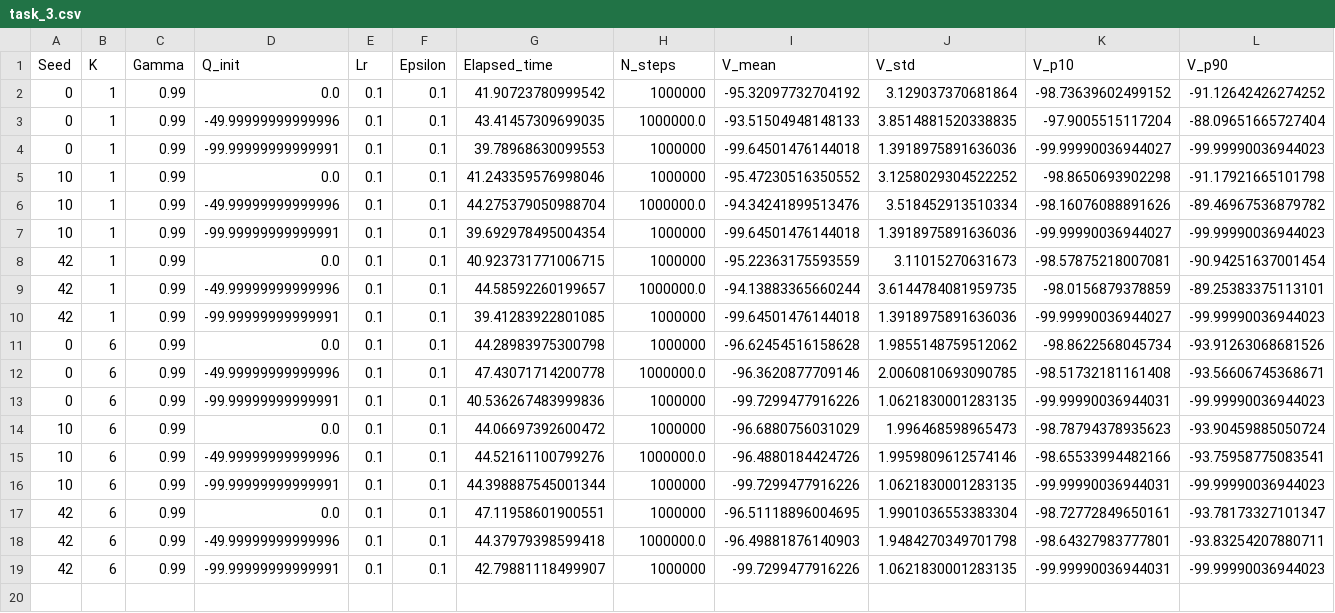
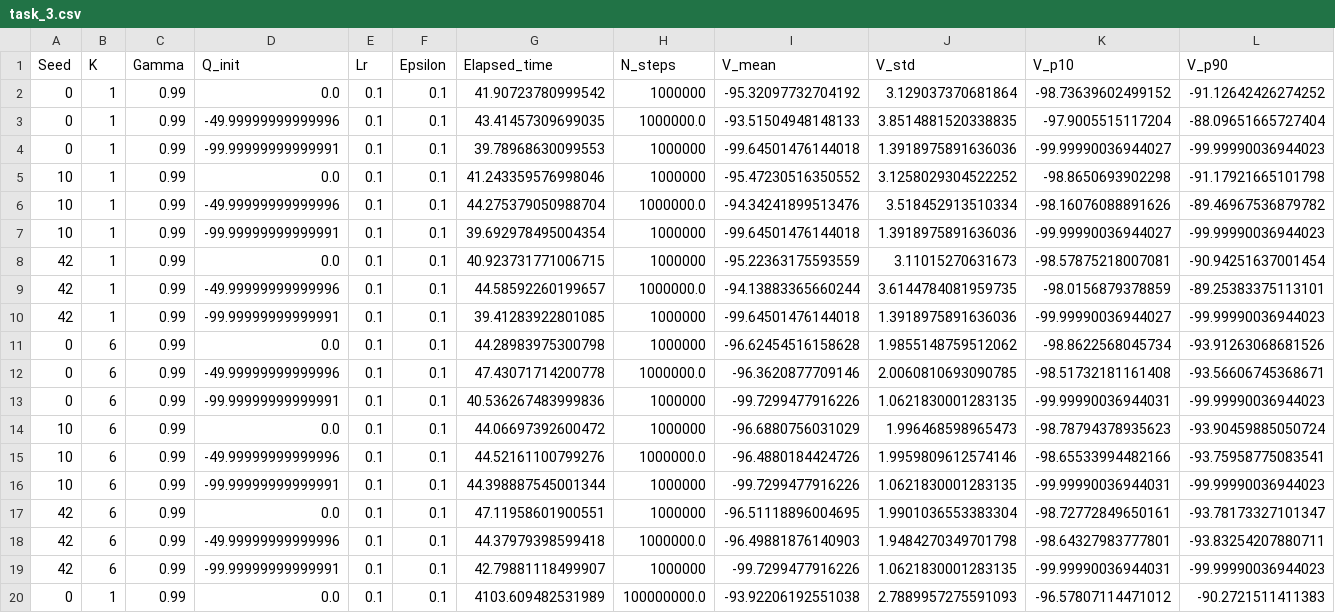
Before and after one commit to RNagao/COS767_UFRJ_ReinforcementLearning_Ex1_2026-3, a CSV file: task_3.csv, drawn as a sheet.

Commit message:
exemplo de treino com 1e8 passos

```diff
--- a/task_3.csv
+++ b/task_3.csv
@@ -19 +19,2 @@ Seed,K,Gamma,Q_init,Lr,Epsilon,Elapsed_time,N_steps,V_mean,V_std,V_p10,V_p90
 42,6,0.99,-99.99999999999991,0.1,0.1,42.79881118499907,1000000,-99.7299477916226,1.0621830001283135,-99.99990036944031,-99.99990036944023
+0,1,0.99,0.0,0.1,0.1,4103.609482531989,100000000.0,-93.92206192551038,2.7889957275591093,-96.57807114471012,-90.2721511411383
```
